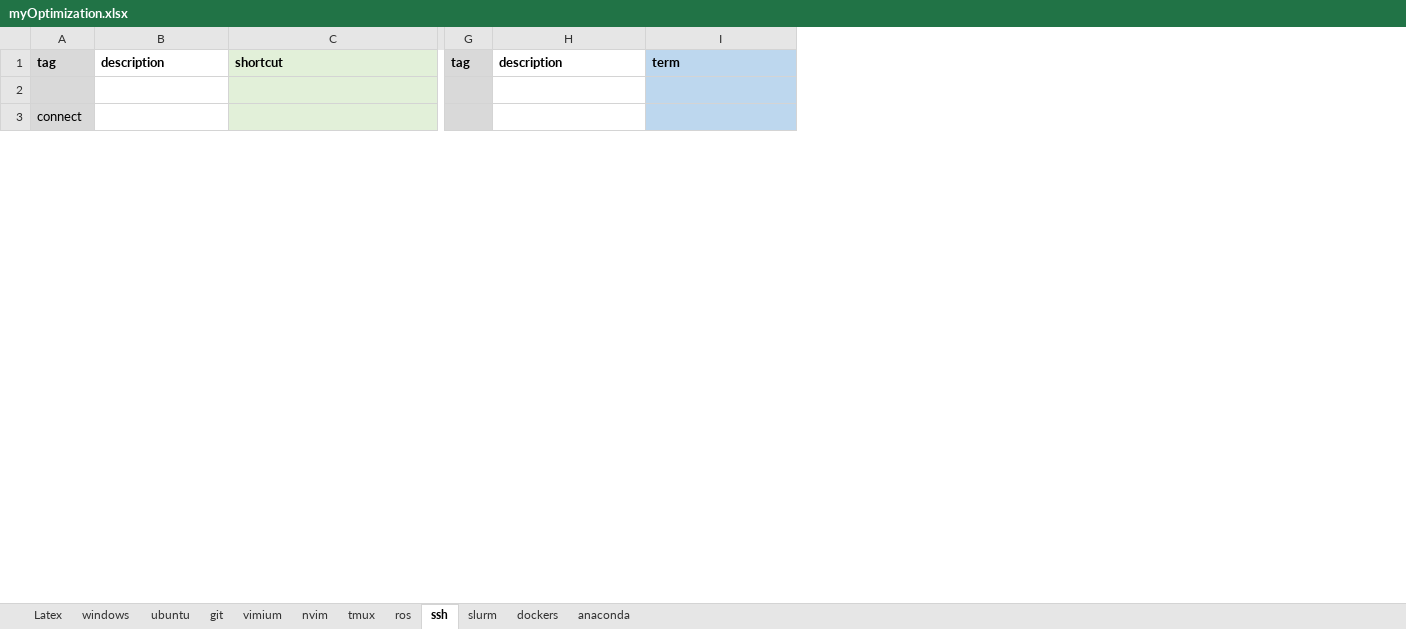
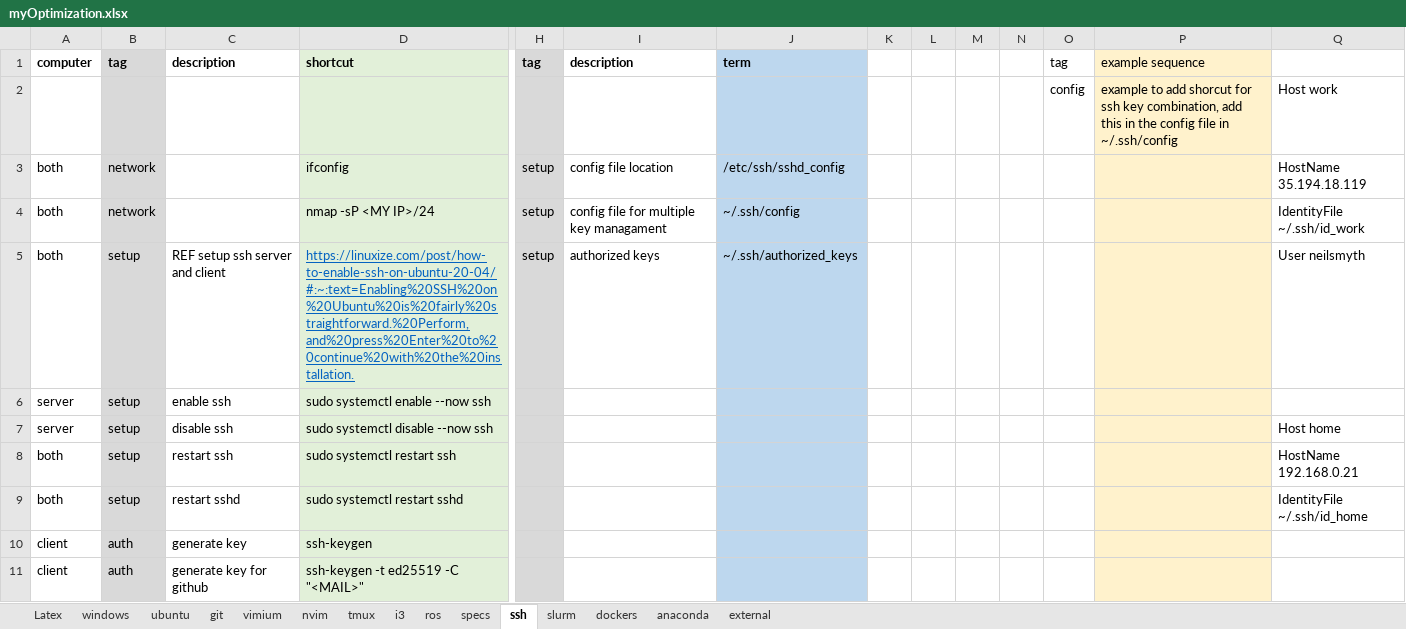
Before and after one commit to CSCarbone07/cscarbone07, an Excel workbook: references/myOptimization.xlsx, sheet ssh, drawn as a sheet; only a part is shown, gaps mark what is left out; values as stored, in another font and other column widths than the file's, no borders; removed rows and columns are numbered as before the commit, all else as after; rows hold the shown columns only; the diff covers the shown part only; the diff names each change by its address in the sheet, - before the commit and + after, or states it on an @@ line.

```diff
--- a/references/myOptimization.xlsx (sheet ssh)
+++ b/references/myOptimization.xlsx (sheet ssh)
+sheet tab: i3
+sheet tab: specs
+sheet tab: external
+column A, row 1: computer
+column K, empty
+column L, empty
+column M, empty
+column N, empty
+column O, rows 1-2: tag | config
+column P, rows 1-2: example sequence | example to add shorcut for ssh key combination, add this in the config file in ~/.ssh/config
+column Q, row 2: Host work
-row 2: (empty)
+row 2:  |  |  |  |  |  |  |  |  |  |  | config | example to add shorcut for ssh key combination, add this in the config file in ~/.ssh/config | Host work
-row 3: connect
+row 3: both | network |  | ifconfig | setup | config file location | /etc/ssh/sshd_config |  |  |  |  |  |  | HostName 35.194.18.119
+row 4: both | network |  | nmap -sP <MY IP>/24 | setup | config file for multiple key managament | ~/.ssh/config |  |  |  |  |  |  | IdentityFile ~/.ssh/id_work
+row 5: both | setup | REF setup ssh server and client | https://linuxize.com/post/how-to-enable-ssh-on-ubuntu-20-04/#:~:text=Enabling%20SSH%20on%20Ubuntu%20is%20fairly%20straightforward.%20Perform,and%20press%20Enter%20to%20continue%20with%20the%20installation. | setup | authorized keys | ~/.ssh/authorized_keys |  |  |  |  |  |  | User neilsmyth
+row 6: server | setup | enable ssh | sudo systemctl enable --now ssh
+row 7: server | setup | disable ssh | sudo systemctl disable --now ssh |  |  |  |  |  |  |  |  |  | Host home
+row 8: both | setup | restart ssh | sudo systemctl restart ssh |  |  |  |  |  |  |  |  |  | HostName 192.168.0.21
+row 9: both | setup | restart sshd | sudo systemctl restart sshd |  |  |  |  |  |  |  |  |  | IdentityFile ~/.ssh/id_home
+row 10: client | auth | generate key | ssh-keygen
+row 11: client | auth | generate key for github | ssh-keygen -t ed25519 -C "<MAIL>"
```
Also changed, not shown: 11 added rows, 5 removed rows and 25 edited cells elsewhere in this sheet, sheet nvim, sheet ubuntu, sheet tmux, sheet Latex, sheet windows, sheet slurm, 4 more sheets, 1 other file.
